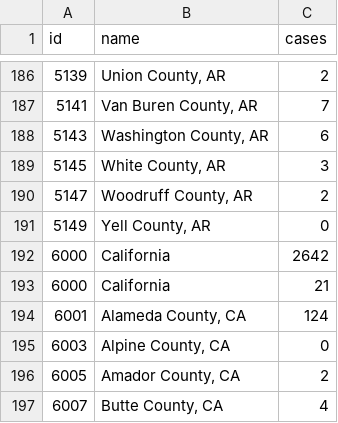
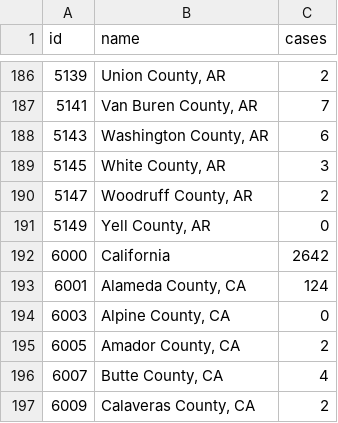
Before and after one commit to shiruken/covid, a CSV file: docs/data.csv, drawn as a sheet; only a part is shown, gaps mark what is left out; the shorter side is filled out with more unchanged rows; the diff names each change by its address in the sheet, - before the commit and + after, or states it on an @@ line.

Commit message:
Fix for Grand Princess Cruise Ship overwriting case total for state of California

```diff
--- a/docs/data.csv
+++ b/docs/data.csv
-row 193: 6000 | California | 21
```
Also changed, not shown: 1 other file.
